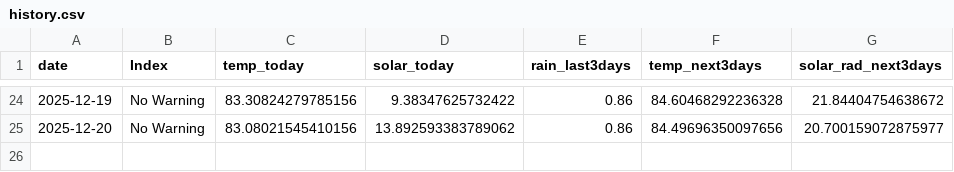
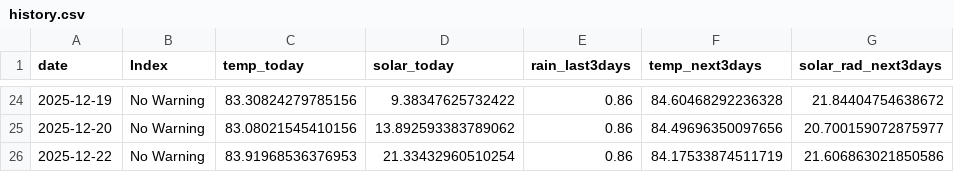
Before and after one commit to pacioos/palau-dashboard, a CSV file: data/history.csv, drawn as a sheet; only a part is shown, gaps mark what is left out; the diff names each change by its address in the sheet, - before the commit and + after, or states it on an @@ line.

```diff
--- a/data/history.csv
+++ b/data/history.csv
+row 26: 2025-12-22 | No Warning | 83.91968536376953 | 21.33432960510254 | 0.86 | 84.17533874511719 | 21.606863021850586
```
Also changed, not shown: 1 other file.
